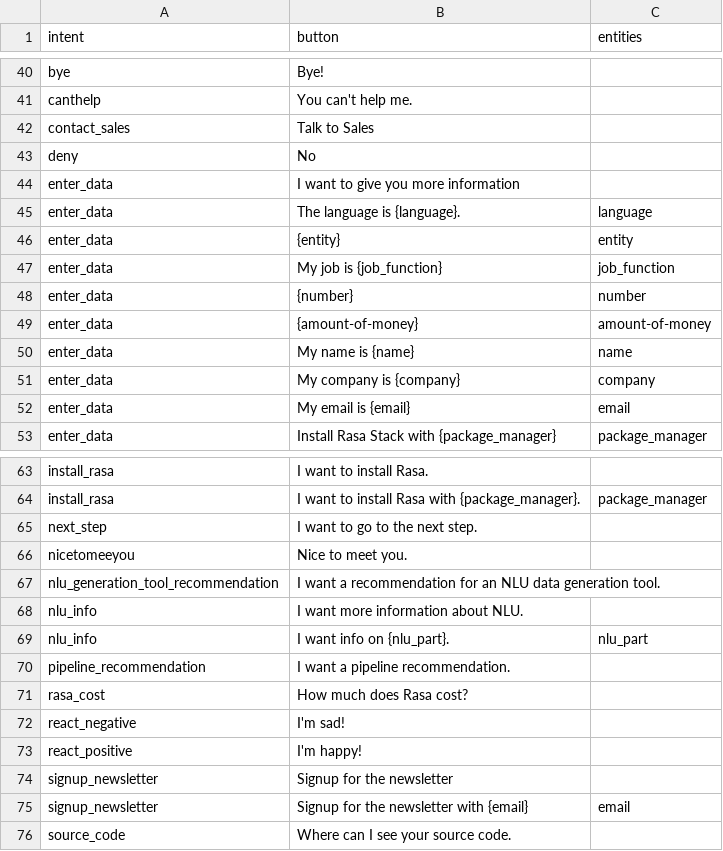
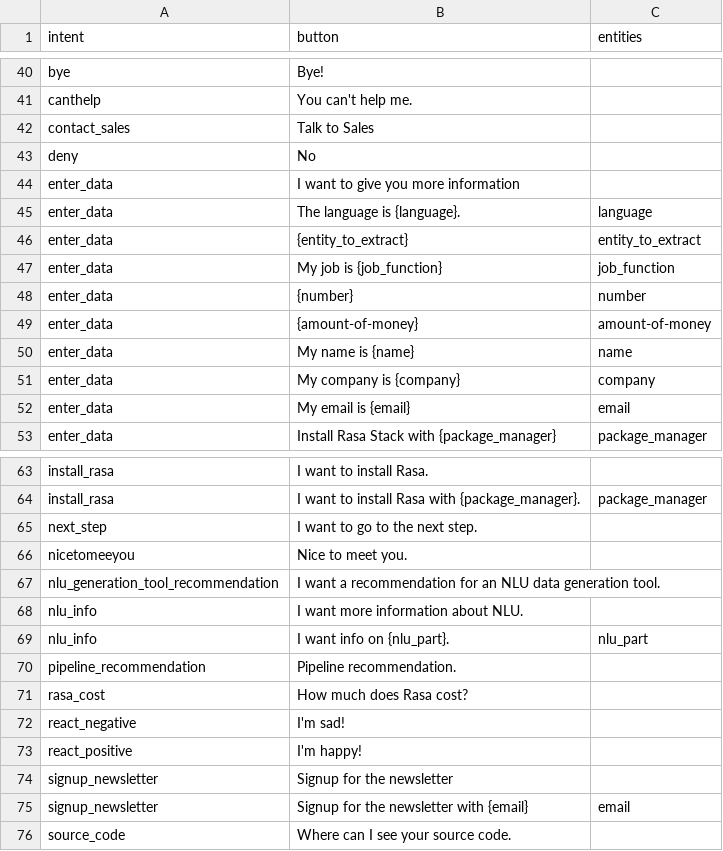
Before and after one commit to RasaHQ/rasa-demo, a CSV file: demo/intent_description_mapping.csv, drawn as a sheet; only a part is shown, gaps mark what is left out.

Commit message:
Revamp pipeline recommendation, using a Form

```diff
--- a/demo/intent_description_mapping.csv
+++ b/demo/intent_description_mapping.csv
@@ -45,3 +45,3 @@ enter_data,I want to give you more information,
 enter_data,The language is {language}.,language
-enter_data,{entity},entity
+enter_data,{entity_to_extract},entity_to_extract
 enter_data,My job is {job_function},job_function
@@ -69,3 +69,3 @@ nlu_info,I want more information about NLU.,
 nlu_info,I want info on {nlu_part}.,nlu_part
-pipeline_recommendation,I want a pipeline recommendation.,
+pipeline_recommendation,Pipeline recommendation.,
 rasa_cost,How much does Rasa cost?,
```
Also changed, not shown: 10 other files.
